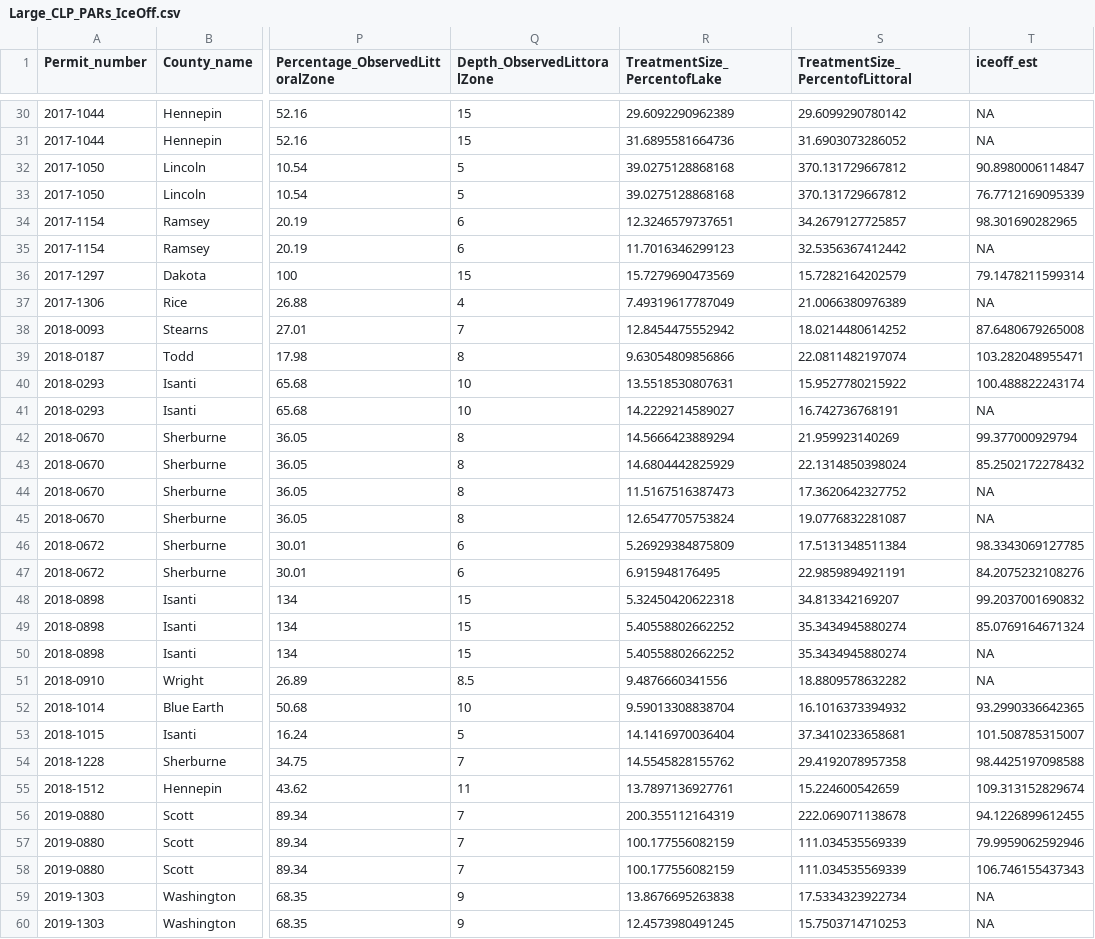
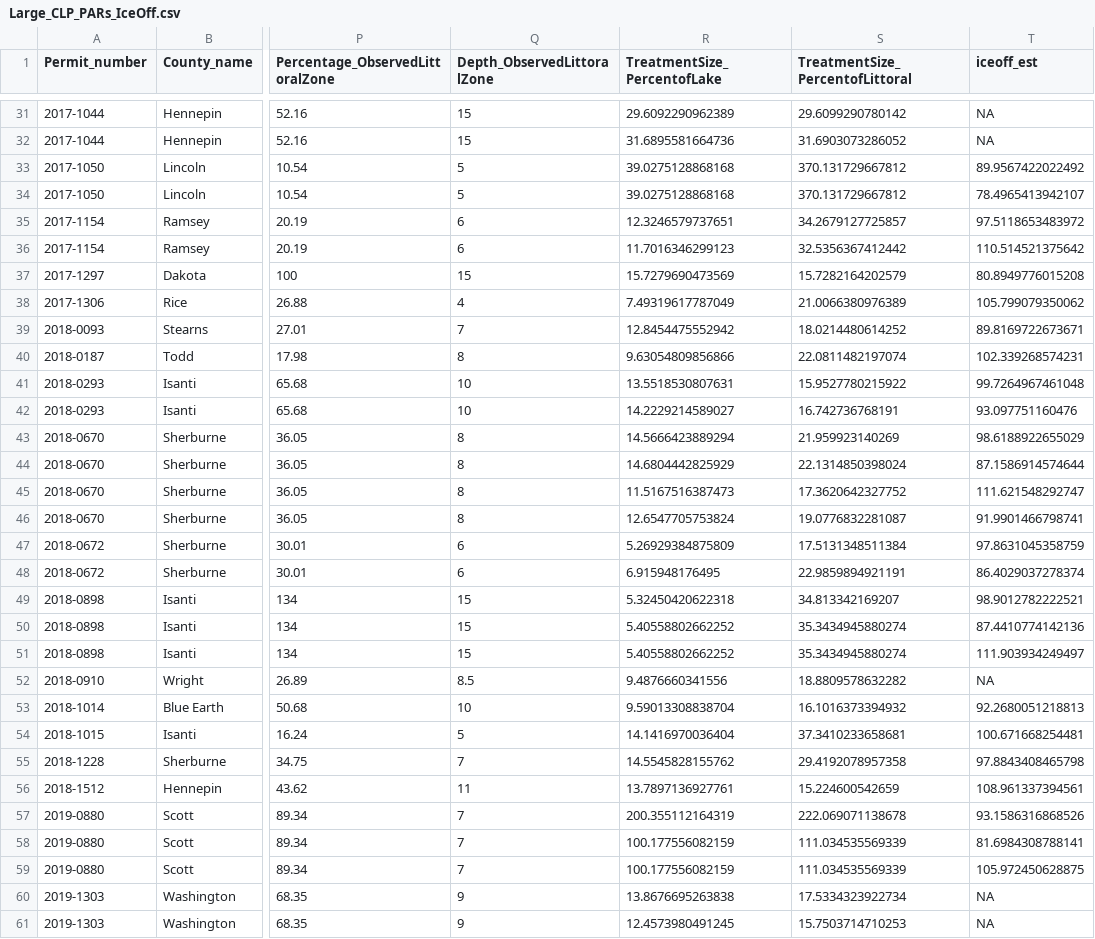
Before and after one commit to JakeWalsh-umn/MAISRC-IAPM, a CSV file: exploration/PARsInventory/2. Ice out/Large_CLP_PARs_IceOff.csv, drawn as a sheet; only a part is shown, gaps mark what is left out; addresses are those after the commit; the diff covers the shown part only; the diff names each change by its address in the sheet, - before the commit and + after, or states it on an @@ line.

```diff
--- a/exploration/PARsInventory/2. Ice out/Large_CLP_PARs_IceOff.csv
+++ b/exploration/PARsInventory/2. Ice out/Large_CLP_PARs_IceOff.csv
-T33 (iceoff_est): 90.8980006114847
+T33 (iceoff_est): 89.9567422022492
-T34 (iceoff_est): 76.7712169095339
+T34 (iceoff_est): 78.4965413942107
-T35 (iceoff_est): 98.301690282965
+T35 (iceoff_est): 97.5118653483972
-T36 (iceoff_est): NA
+T36 (iceoff_est): 110.514521375642
-T37 (iceoff_est): 79.1478211599314
+T37 (iceoff_est): 80.8949776015208
-T38 (iceoff_est): NA
+T38 (iceoff_est): 105.799079350062
-T39 (iceoff_est): 87.6480679265008
+T39 (iceoff_est): 89.8169722673671
-T40 (iceoff_est): 103.282048955471
+T40 (iceoff_est): 102.339268574231
-T41 (iceoff_est): 100.488822243174
+T41 (iceoff_est): 99.7264967461048
-T42 (iceoff_est): NA
+T42 (iceoff_est): 93.097751160476
-T43 (iceoff_est): 99.377000929794
+T43 (iceoff_est): 98.6188922655029
-T44 (iceoff_est): 85.2502172278432
+T44 (iceoff_est): 87.1586914574644
-T45 (iceoff_est): NA
+T45 (iceoff_est): 111.621548292747
-T46 (iceoff_est): NA
+T46 (iceoff_est): 91.9901466798741
-T47 (iceoff_est): 98.3343069127785
+T47 (iceoff_est): 97.8631045358759
-T48 (iceoff_est): 84.2075232108276
+T48 (iceoff_est): 86.4029037278374
-T49 (iceoff_est): 99.2037001690832
+T49 (iceoff_est): 98.9012782222521
-T50 (iceoff_est): 85.0769164671324
+T50 (iceoff_est): 87.4410774142136
-T51 (iceoff_est): NA
+T51 (iceoff_est): 111.903934249497
-T53 (iceoff_est): 93.2990336642365
+T53 (iceoff_est): 92.2680051218813
-T54 (iceoff_est): 101.508785315007
+T54 (iceoff_est): 100.671668254481
-T55 (iceoff_est): 98.4425197098588
+T55 (iceoff_est): 97.8843408465798
-T56 (iceoff_est): 109.313152829674
+T56 (iceoff_est): 108.961337394561
-T57 (iceoff_est): 94.1226899612455
+T57 (iceoff_est): 93.1586316868526
-T58 (iceoff_est): 79.9959062592946
+T58 (iceoff_est): 81.6984308788141
-T59 (iceoff_est): 106.746155437343
+T59 (iceoff_est): 105.972450628875
```
Also changed, not shown: 3 added rows and 52 edited cells elsewhere in this file, 1 other file.
